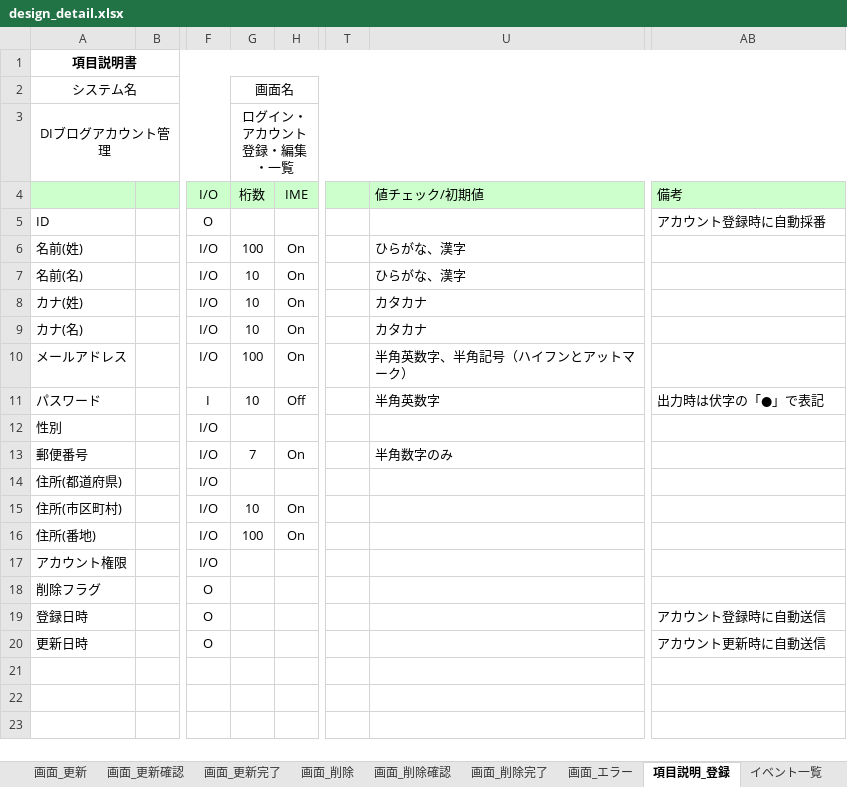
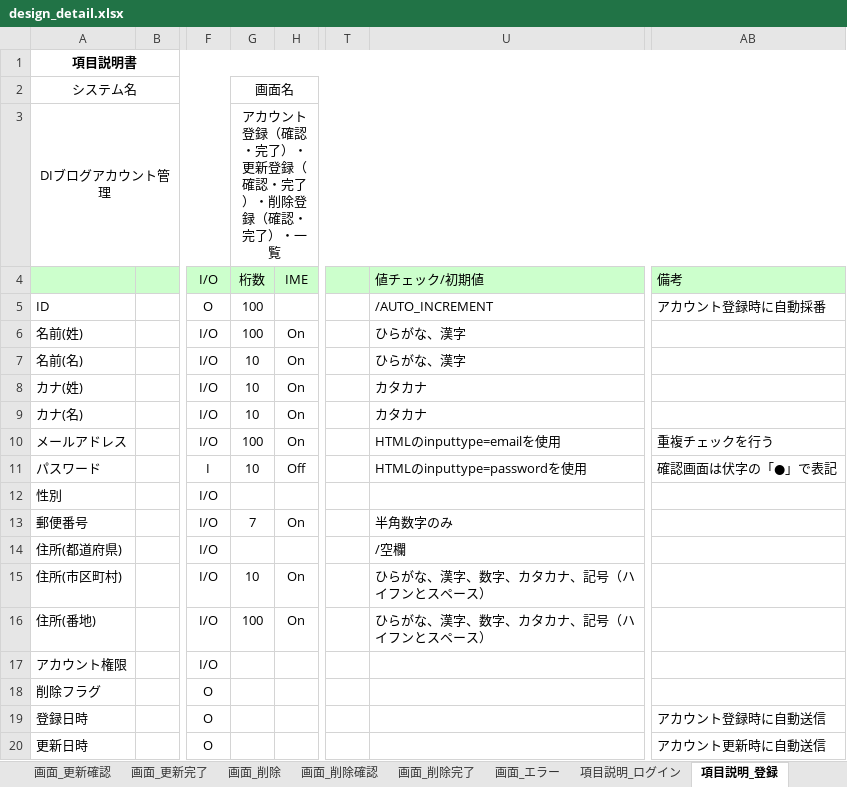
Before and after one commit to keita-komoto/programming, an Excel workbook: doc/design_detail.xlsx, sheet 項目説明_登録, drawn as a sheet; only a part is shown, gaps mark what is left out; values as stored, in another font and other column widths than the file's, no borders; charts and pictures not drawn; the diff names each change by its address in the sheet, - before the commit and + after, or states it on an @@ line.

```diff
--- a/doc/design_detail.xlsx (sheet 項目説明_登録)
+++ b/doc/design_detail.xlsx (sheet 項目説明_登録)
+sheet tab: 項目説明_ログイン
-G3 (桁数): ログイン・アカウント登録・編集・一覧
+G3 (桁数): アカウント登録（確認・完了）・更新登録（確認・完了）・削除登録（確認・完了）・一覧
-G5 (桁数): (empty)
+G5 (桁数): 100
-U5 (値チェック/初期値): (empty)
+U5 (値チェック/初期値): /AUTO_INCREMENT
-U10 (値チェック/初期値): 半角英数字、半角記号（ハイフンとアットマーク）
+U10 (値チェック/初期値): HTMLのinputtype=emailを使用
-AB10 (備考): (empty)
+AB10 (備考): 重複チェックを行う
-U11 (値チェック/初期値): 半角英数字
+U11 (値チェック/初期値): HTMLのinputtype=passwordを使用
-AB11 (備考): 出力時は伏字の「●」で表記
+AB11 (備考): 確認画面は伏字の「●」で表記
-U14 (値チェック/初期値): (empty)
+U14 (値チェック/初期値): /空欄
-U15:U16 (値チェック/初期値): (empty)
+U15:U16 (値チェック/初期値): ひらがな、漢字、数字、カタカナ、記号（ハイフンとスペース）
```
Also changed, not shown: sheet イベント一覧, charts or pictures.
